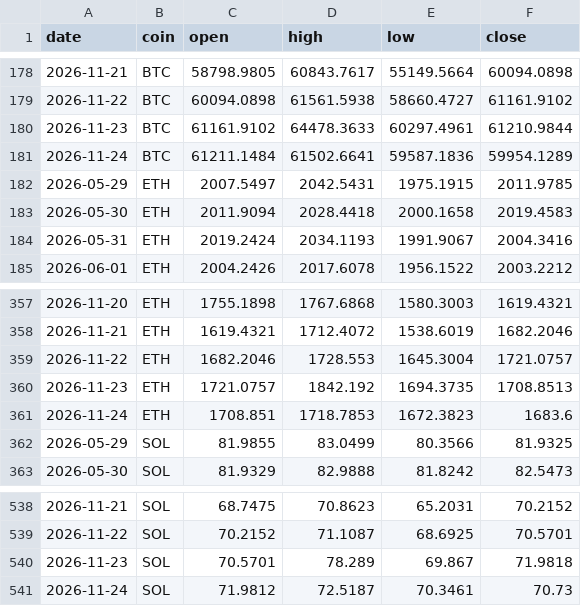
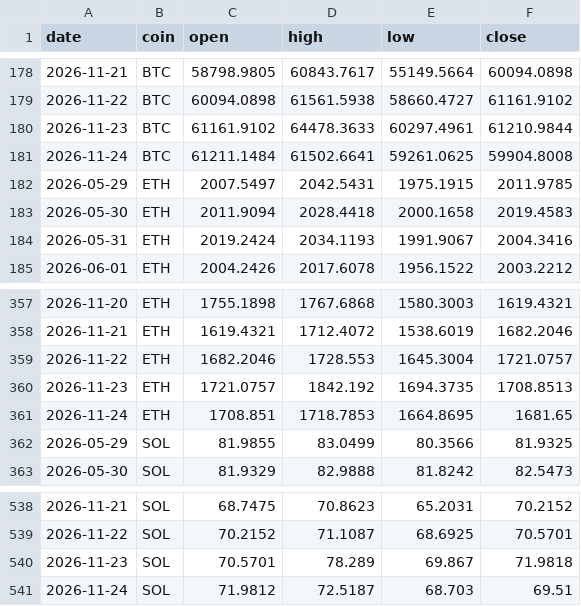
Before and after one commit to Z3US-23/crypto-dashboard-v2, a CSV file: data/prices.csv, drawn as a sheet; only a part is shown, gaps mark what is left out.

```diff
--- a/data/prices.csv
+++ b/data/prices.csv
@@ -180,3 +180,3 @@ date,coin,open,high,low,close
 2026-11-23,BTC,61161.9102,64478.3633,60297.4961,61210.9844
-2026-11-24,BTC,61211.1484,61502.6641,59587.1836,59954.1289
+2026-11-24,BTC,61211.1484,61502.6641,59261.0625,59904.8008
 2026-05-29,ETH,2007.5497,2042.5431,1975.1915,2011.9785
@@ -360,3 +360,3 @@ date,coin,open,high,low,close
 2026-11-23,ETH,1721.0757,1842.192,1694.3735,1708.8513
-2026-11-24,ETH,1708.851,1718.7853,1672.3823,1683.6
+2026-11-24,ETH,1708.851,1718.7853,1664.8695,1681.65
 2026-05-29,SOL,81.9855,83.0499,80.3566,81.9325
@@ -540,2 +540,2 @@ date,coin,open,high,low,close
 2026-11-23,SOL,70.5701,78.289,69.867,71.9818
-2026-11-24,SOL,71.9812,72.5187,70.3461,70.73
+2026-11-24,SOL,71.9812,72.5187,68.703,69.51
```
Also changed, not shown: 2 other files.
